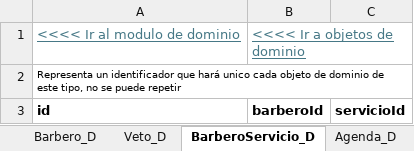
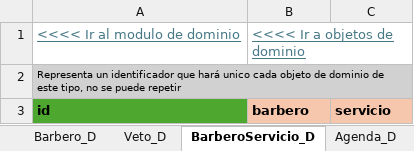
Before and after one commit to Leandro-Gomez-12345/Proyecto-extra-clase-DOO, an Excel workbook: Muestreo de datos.xlsx, sheet BarberoServicio_D, drawn as a sheet; values as stored, in another font and other column widths than the file's, no borders; the diff names each change by its address in the sheet, - before the commit and + after, or states it on an @@ line.

```diff
--- a/Muestreo de datos.xlsx (sheet BarberoServicio_D)
+++ b/Muestreo de datos.xlsx (sheet BarberoServicio_D)
-A2 fill: none
+A2 fill: #D1D1D1
-A3 fill: none
+A3 fill: #4EA72E
-B3: barberoId
+B3: barbero
-B3:C3 fill: none
+B3:C3 fill: #F6C6AD
-C3: servicioId
+C3: servicio
```
Also changed, not shown: sheet Barbero_D, sheet Servicio_D, sheet Veto_D, sheet Regla_D, sheet HorarioSemanal_D, sheet Barberia_D, 5 more sheets, charts or pictures.
